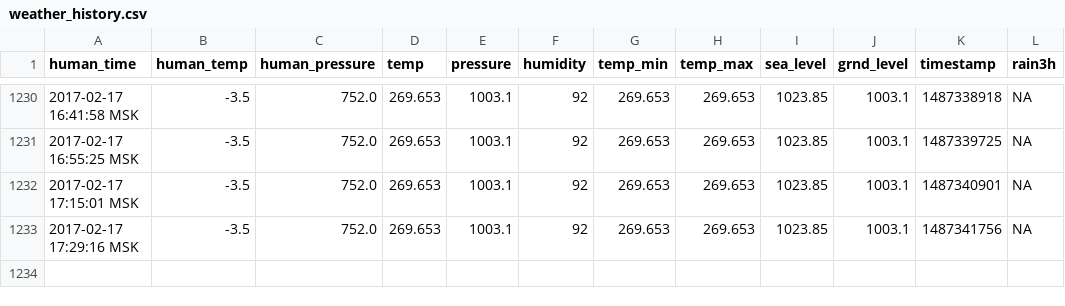
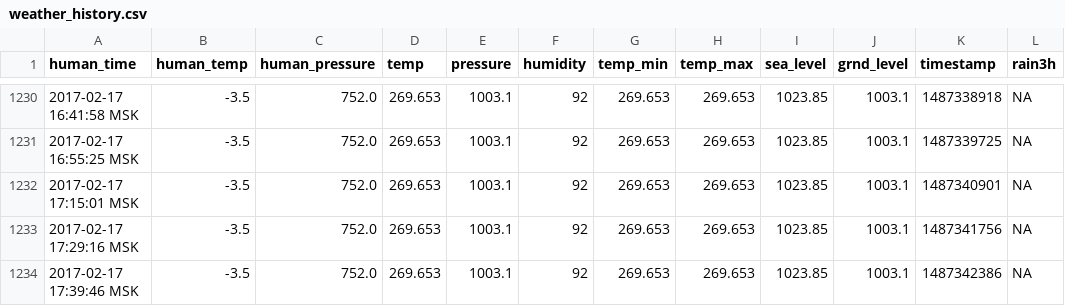
Before and after one commit to iot-rus/agri-iot-data, a CSV file: weather_history.csv, drawn as a sheet; only a part is shown, gaps mark what is left out; the diff names each change by its address in the sheet, - before the commit and + after, or states it on an @@ line.

```diff
--- a/weather_history.csv
+++ b/weather_history.csv
+row 1234: 2017-02-17 17:39:46 MSK | -3.5 | 752.0 | 269.653 | 1003.1 | 92 | 269.653 | 269.653 | 1023.85 | 1003.1 | 1487342386 | NA
```
Also changed, not shown: 1 other file.
